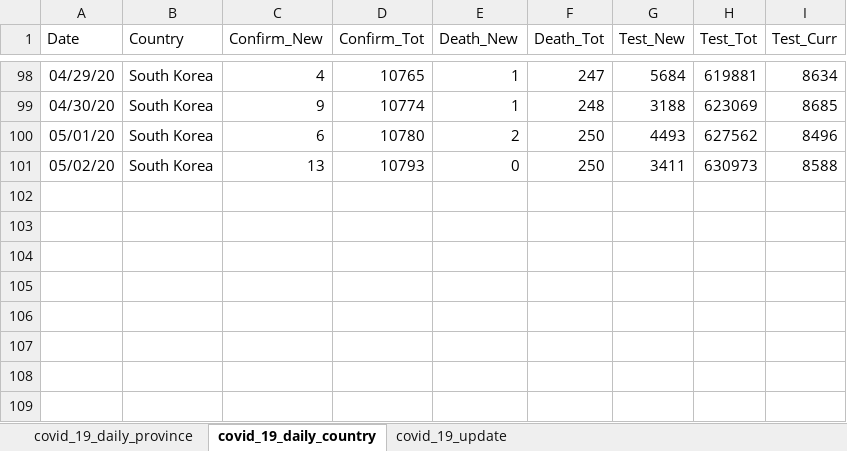
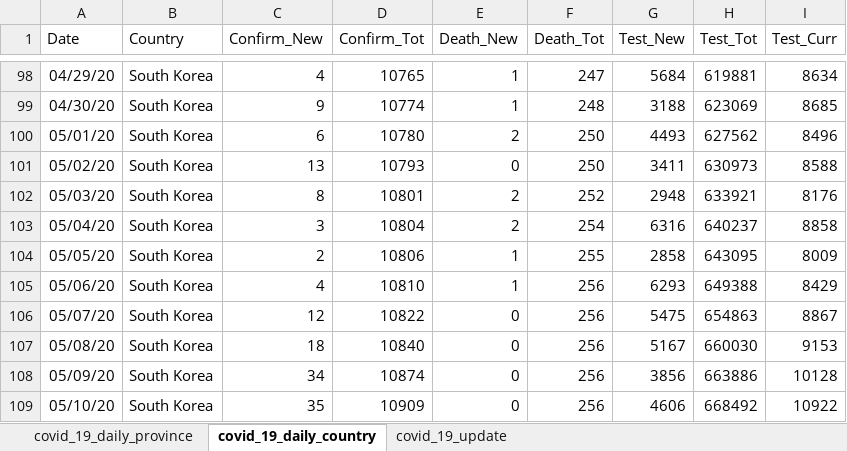
Before and after one commit to katkim0307/COVID-19_Response_Comparison, an Excel workbook: Data/input/covid_19_south_korea_full_no_airport_xls.xlsx, sheet covid_19_daily_country, drawn as a sheet; only a part is shown, gaps mark what is left out; values as stored, in another font and other column widths than the file's, no borders; the diff names each change by its address in the sheet, - before the commit and + after, or states it on an @@ line.

```diff
--- a/Data/input/covid_19_south_korea_full_no_airport_xls.xlsx (sheet covid_19_daily_country)
+++ b/Data/input/covid_19_south_korea_full_no_airport_xls.xlsx (sheet covid_19_daily_country)
+row 102: 05/03/20 | South Korea | 8 | 10801 | 2 | 252 | 2948 | 633921 | 8176
+row 103: 05/04/20 | South Korea | 3 | 10804 | 2 | 254 | 6316 | 640237 | 8858
+row 104: 05/05/20 | South Korea | 2 | 10806 | 1 | 255 | 2858 | 643095 | 8009
+row 105: 05/06/20 | South Korea | 4 | 10810 | 1 | 256 | 6293 | 649388 | 8429
+row 106: 05/07/20 | South Korea | 12 | 10822 | 0 | 256 | 5475 | 654863 | 8867
+row 107: 05/08/20 | South Korea | 18 | 10840 | 0 | 256 | 5167 | 660030 | 9153
+row 108: 05/09/20 | South Korea | 34 | 10874 | 0 | 256 | 3856 | 663886 | 10128
+row 109: 05/10/20 | South Korea | 35 | 10909 | 0 | 256 | 4606 | 668492 | 10922
```
Also changed, not shown: sheet covid_19_daily_province, sheet covid_19_update, 7 other files.
